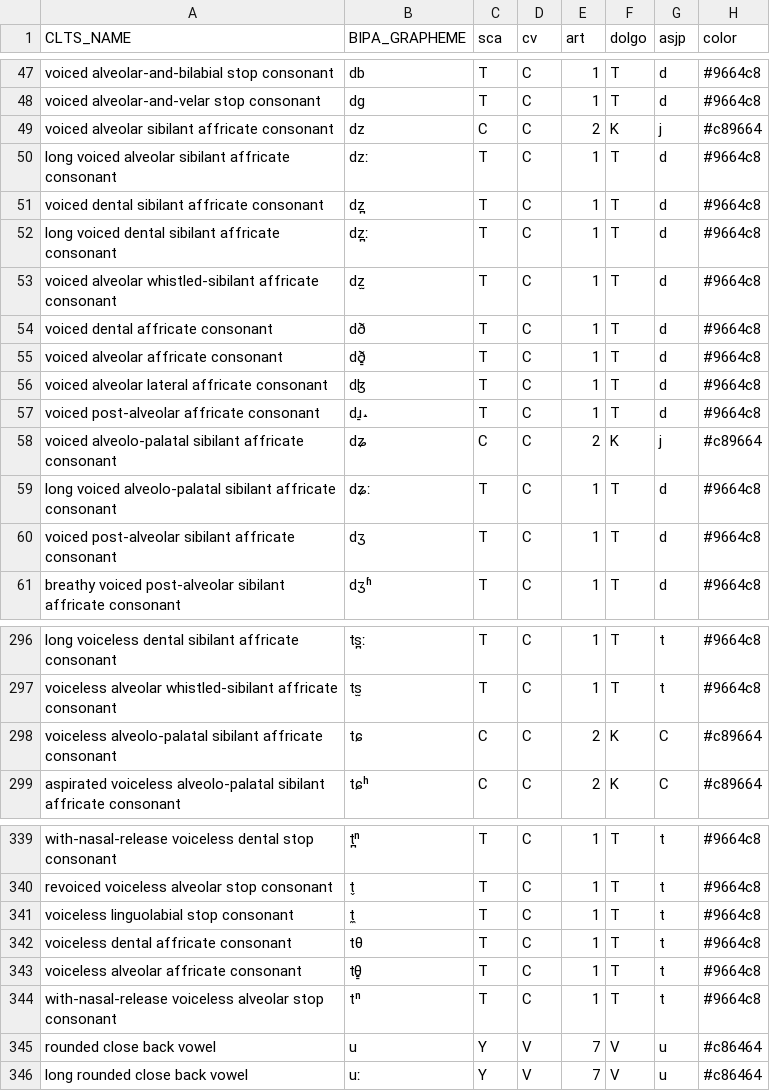
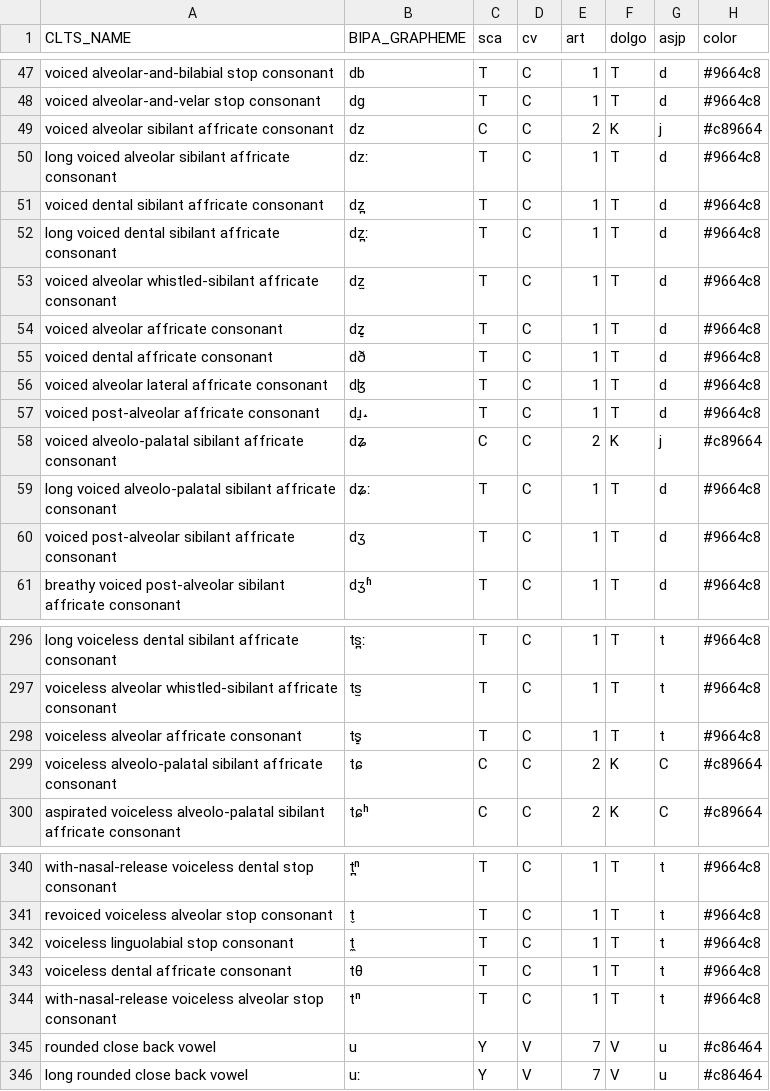
Before and after one commit to cldf-clts/clts, a TSV file: pkg/soundclasses/lingpy.tsv, drawn as a sheet; only a part is shown, gaps mark what is left out; removed rows and columns are numbered as before the commit, all else as after; the diff names each change by its address in the sheet, - before the commit and + after, or states it on an @@ line.

```diff
--- a/pkg/soundclasses/lingpy.tsv
+++ b/pkg/soundclasses/lingpy.tsv
+row 54: voiced alveolar affricate consonant | dz͇ | T | C | 1 | T | d | #9664c8
-row 55: voiced alveolar affricate consonant | dð͇ | T | C | 1 | T | d | #9664c8
+row 298: voiceless alveolar affricate consonant | ts͇ | T | C | 1 | T | t | #9664c8
-row 343: voiceless alveolar affricate consonant | tθ͇ | T | C | 1 | T | t | #9664c8
```
Also changed, not shown: pkg/transcriptiondata/eurasian.tsv, pkg/transcriptiondata/jipa.tsv, 16 other files.
